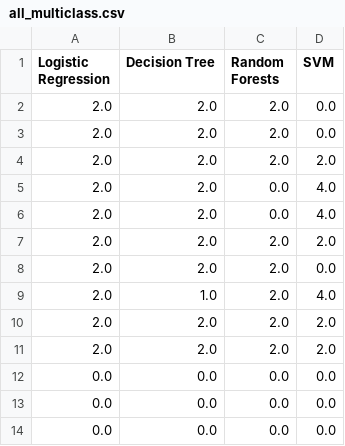
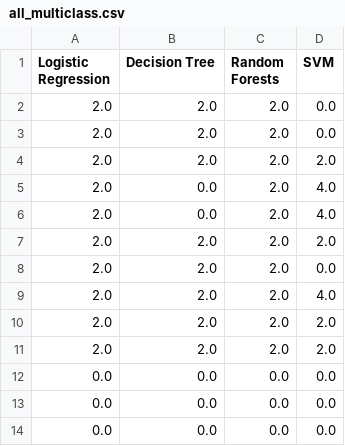
Before and after one commit to JKhandelwal/Machine-Learning-Assignment-2, a CSV file: outputs/all_multiclass.csv, drawn as a sheet; only a part is shown.

Commit message:
reran actual random forests

```diff
--- a/outputs/all_multiclass.csv
+++ b/outputs/all_multiclass.csv
@@ -4,7 +4,7 @@ Logistic Regression,Decision Tree,Random Forests,SVM
 2.0,2.0,2.0,2.0
-2.0,2.0,0.0,4.0
-2.0,2.0,0.0,4.0
+2.0,0.0,2.0,4.0
+2.0,0.0,2.0,4.0
 2.0,2.0,2.0,2.0
 2.0,2.0,2.0,0.0
-2.0,1.0,2.0,4.0
+2.0,2.0,2.0,4.0
 2.0,2.0,2.0,2.0
```
Also changed, not shown: outputs/subset_multiclass.csv.
